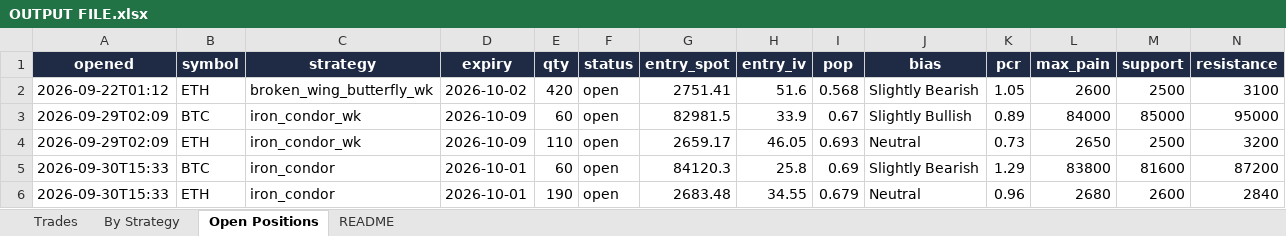
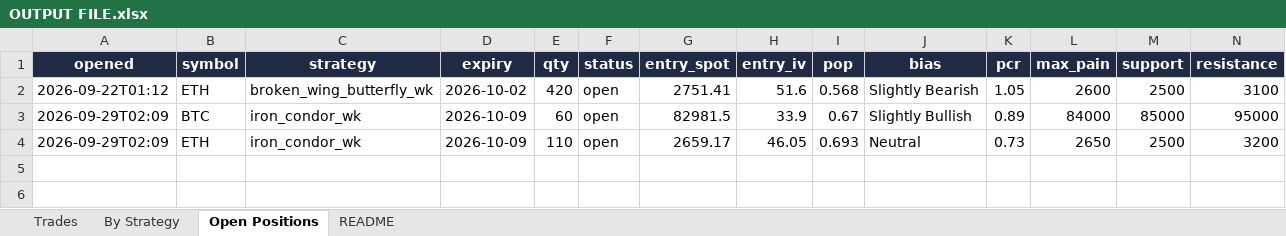
Before and after one commit to Ayushtambi2011/deltahedge-bot, an Excel workbook: OUTPUT FILE.xlsx, sheet Open Positions, drawn as a sheet; only a part is shown; values as stored, in another font and other column widths than the file's, no borders; rows hold the shown columns only; the diff names each change by its address in the sheet, - before the commit and + after, or states it on an @@ line.

```diff
--- a/OUTPUT FILE.xlsx (sheet Open Positions)
+++ b/OUTPUT FILE.xlsx (sheet Open Positions)
-row 5: 2026-09-30T15:33 | BTC | iron_condor | 2026-10-01 | 60 | open | 84120.3 | 25.8 | 0.69 | Slightly Bearish | 1.29 | 83800 | 81600 | 87200
-row 6: 2026-09-30T15:33 | ETH | iron_condor | 2026-10-01 | 190 | open | 2683.48 | 34.55 | 0.679 | Neutral | 0.96 | 2680 | 2600 | 2840
```
Also changed, not shown: sheet Trades, sheet By Strategy, sheet README, 1 other file.
